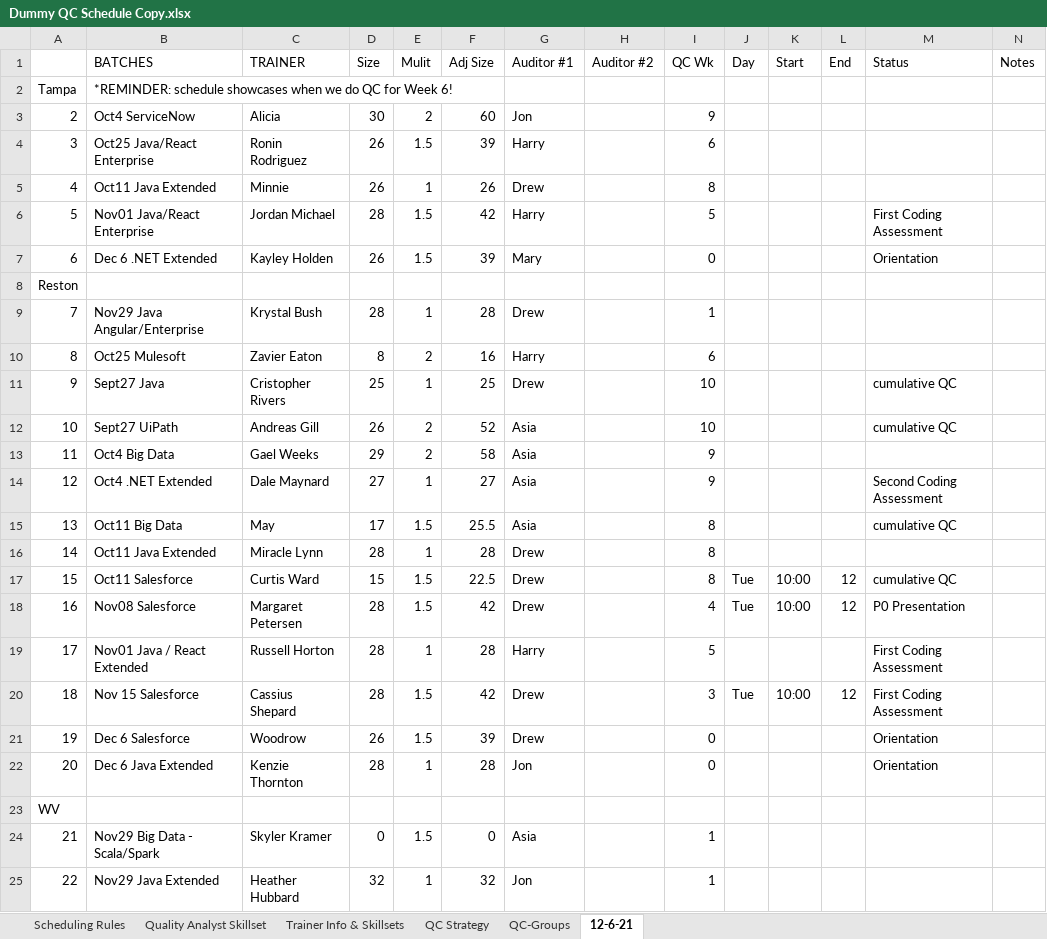
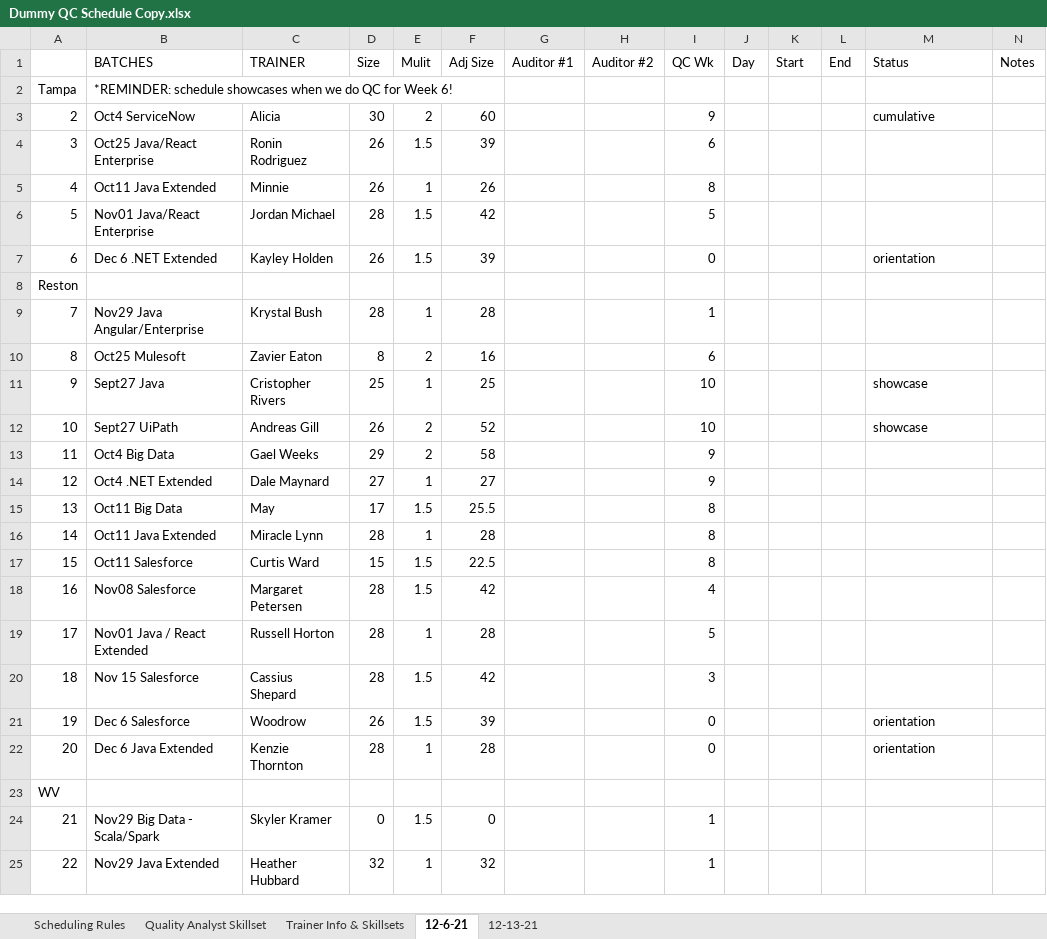
Before and after one commit to QC-Automation-Suite/P3-schedulerassistant, an Excel workbook: Steven(Schedule)/Schedule/Dummy QC Schedule Copy.xlsx, sheet 12-6-21, drawn as a sheet; only a part is shown; values as stored, in another font and other column widths than the file's, no cell formats; conditional formats not drawn; the diff covers the shown part only; the diff names each change by its address in the sheet, - before the commit and + after, or states it on an @@ line.

```diff
--- a/Steven(Schedule)/Schedule/Dummy QC Schedule Copy.xlsx (sheet 12-6-21)
+++ b/Steven(Schedule)/Schedule/Dummy QC Schedule Copy.xlsx (sheet 12-6-21)
@@ sheet tab hidden: QC Strategy @@
@@ sheet tab hidden: QC-Groups @@
+sheet tab: 12-13-21
-G3 (Auditor #1): Jon
+G3 (Auditor #1): (empty)
-M3 (Status): (empty)
+M3 (Status): cumulative
-G4 (Auditor #1): Harry
+G4 (Auditor #1): (empty)
-G5 (Auditor #1): Drew
+G5 (Auditor #1): (empty)
-G6 (Auditor #1): Harry
+G6 (Auditor #1): (empty)
-M6 (Status): First Coding Assessment
+M6 (Status): (empty)
-G7 (Auditor #1): Mary
+G7 (Auditor #1): (empty)
-M7 (Status): Orientation
+M7 (Status): orientation
-G9 (Auditor #1): Drew
+G9 (Auditor #1): (empty)
-G10 (Auditor #1): Harry
+G10 (Auditor #1): (empty)
-G11 (Auditor #1): Drew
+G11 (Auditor #1): (empty)
-M11:M12 (Status): cumulative QC
+M11:M12 (Status): showcase
-G12:G15 (Auditor #1): Asia
+G12:G15 (Auditor #1): (empty)
-M14 (Status): Second Coding Assessment
+M14 (Status): (empty)
-M15 (Status): cumulative QC
+M15 (Status): (empty)
-G16:G18 (Auditor #1): Drew
+G16:G18 (Auditor #1): (empty)
-J17:J18 (Day): Tue
+J17:J18 (Day): (empty)
-K17:K18 (Start): 10:00
+K17:K18 (Start): (empty)
-L17:L18 (End): 12
+L17:L18 (End): (empty)
-M17 (Status): cumulative QC
+M17 (Status): (empty)
-M18 (Status): P0 Presentation
+M18 (Status): (empty)
-G19 (Auditor #1): Harry
+G19 (Auditor #1): (empty)
-M19:M20 (Status): First Coding Assessment
+M19:M20 (Status): (empty)
-G20:G21 (Auditor #1): Drew
+G20:G21 (Auditor #1): (empty)
-J20 (Day): Tue
+J20 (Day): (empty)
-K20 (Start): 10:00
+K20 (Start): (empty)
-L20 (End): 12
+L20 (End): (empty)
-M21:M22 (Status): Orientation
+M21:M22 (Status): orientation
-G22 (Auditor #1): Jon
+G22 (Auditor #1): (empty)
-G24 (Auditor #1): Asia
+G24 (Auditor #1): (empty)
-G25 (Auditor #1): Jon
+G25 (Auditor #1): (empty)
```
Also changed, not shown: 33 edited cells elsewhere in this sheet, sheet Quality Analyst Skillset, sheet Trainer Info & Skillsets, cell formats, formulas that keep their value, 7 other files.
